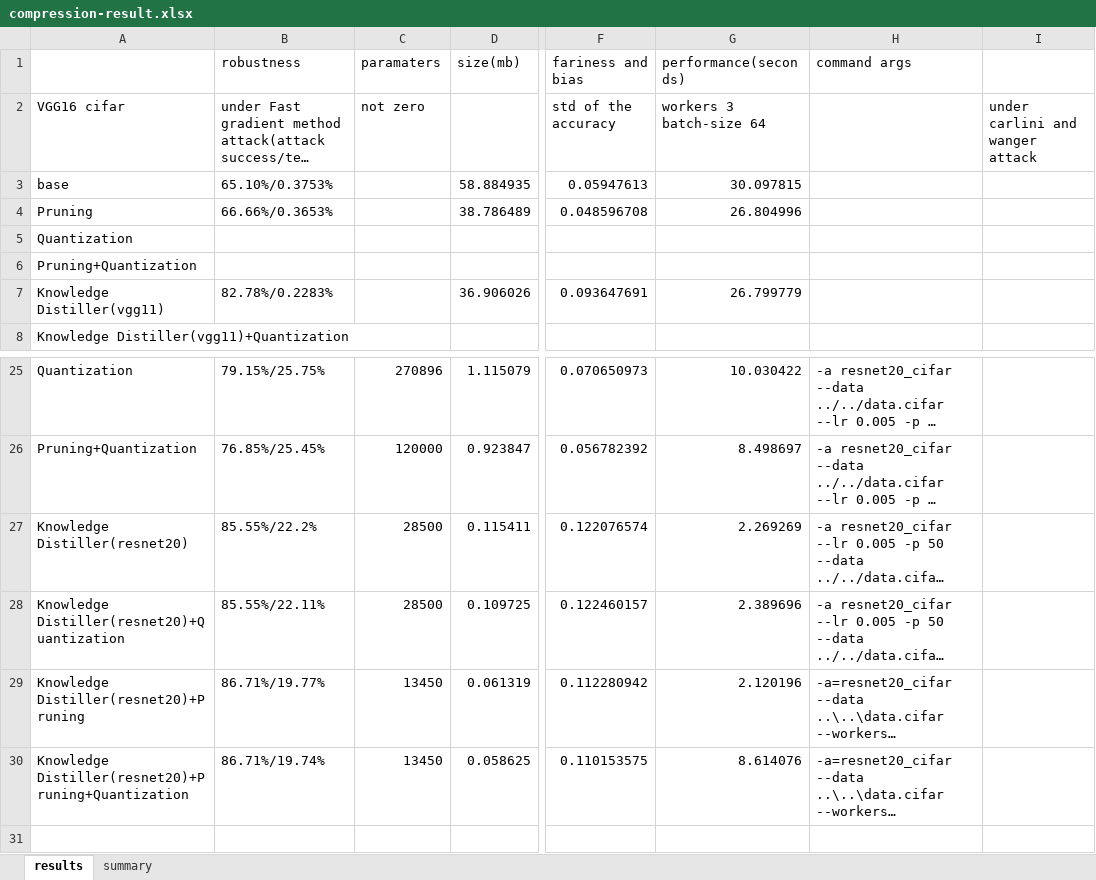
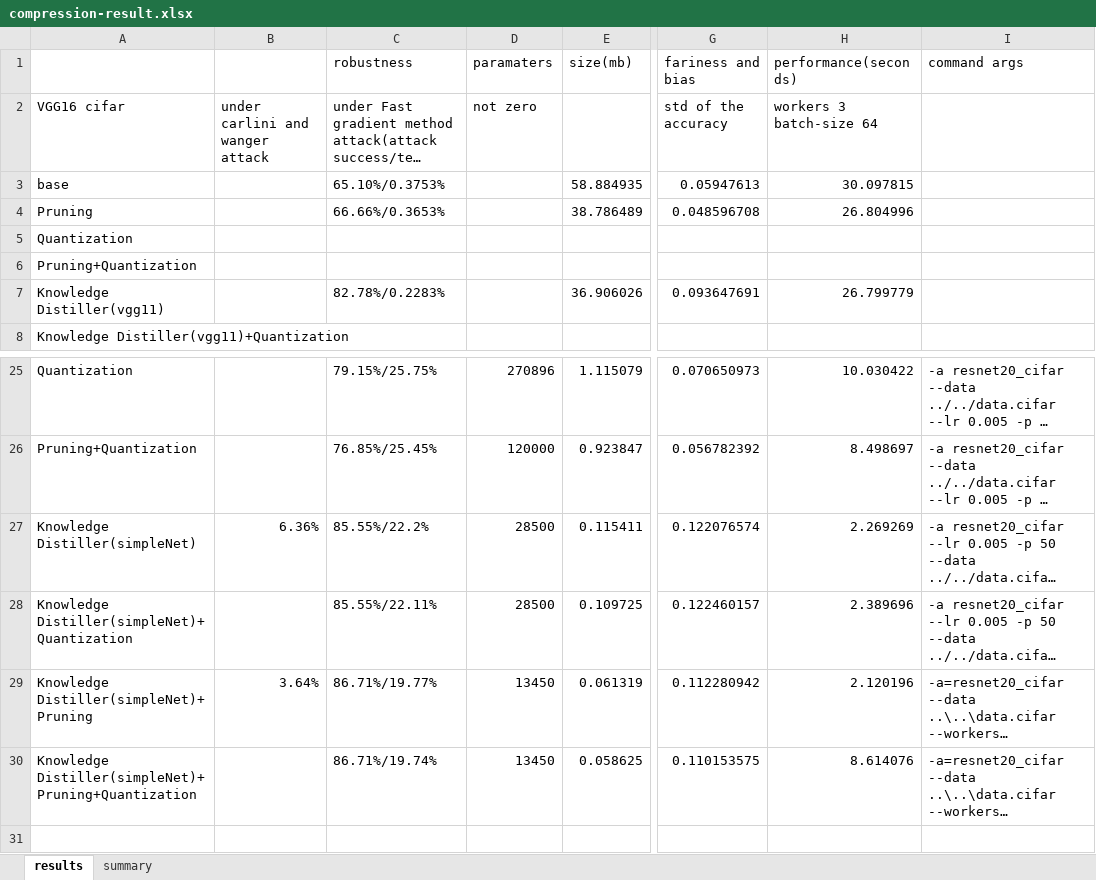
Before and after one commit to Flamexmt/evaluate-project, an Excel workbook: compression-result.xlsx, sheet results, drawn as a sheet; only a part is shown, gaps mark what is left out; long unchanged cells end in …; values as stored, in another font and other column widths than the file's, no borders; removed rows and columns are numbered as before the commit, all else as after; the diff names each change by its address in the sheet, - before the commit and + after, or states it on an @@ line.

```diff
--- a/compression-result.xlsx (sheet results)
+++ b/compression-result.xlsx (sheet results)
+column B, row 2: under carlini and wanger attack; rows 27-29: 6.36% |  | 3.64%
-column I, row 2: under carlini and wanger attack
-A27: Knowledge Distiller(resnet20)
+A27: Knowledge Distiller(simpleNet)
-A28: Knowledge Distiller(resnet20)+Quantization
+A28: Knowledge Distiller(simpleNet)+Quantization
-A29: Knowledge Distiller(resnet20)+Pruning
+A29: Knowledge Distiller(simpleNet)+Pruning
-A30: Knowledge Distiller(resnet20)+Pruning+Quantization
+A30: Knowledge Distiller(simpleNet)+Pruning+Quantization
```
Also changed, not shown: 2 other files.
